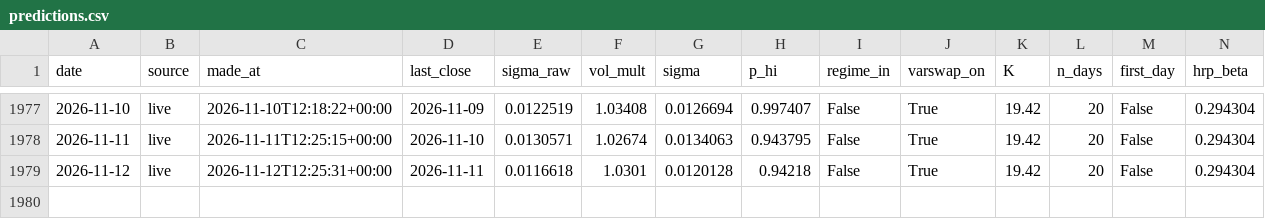
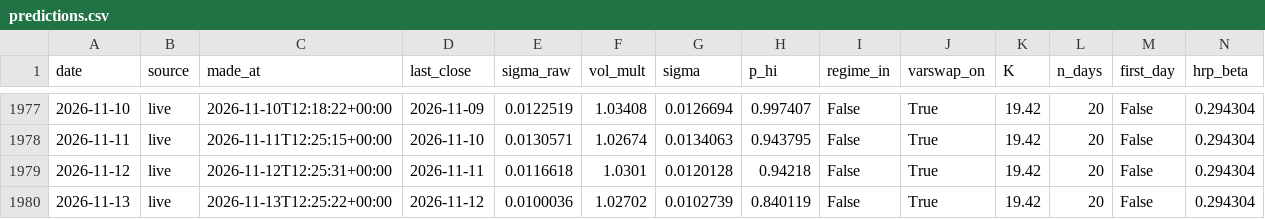
Before and after one commit to pindustrycom/experiment-1, a CSV file: live/predictions.csv, drawn as a sheet; only a part is shown, gaps mark what is left out; rows hold the shown columns only; the diff names each change by its address in the sheet, - before the commit and + after, or states it on an @@ line.

```diff
--- a/live/predictions.csv
+++ b/live/predictions.csv
+row 1980: 2026-11-13 | live | 2026-11-13T12:25:22+00:00 | 2026-11-12 | 0.0100036 | 1.02702 | 0.0102739 | 0.840119 | False | True | 19.42 | 20 | False | 0.294304
```
